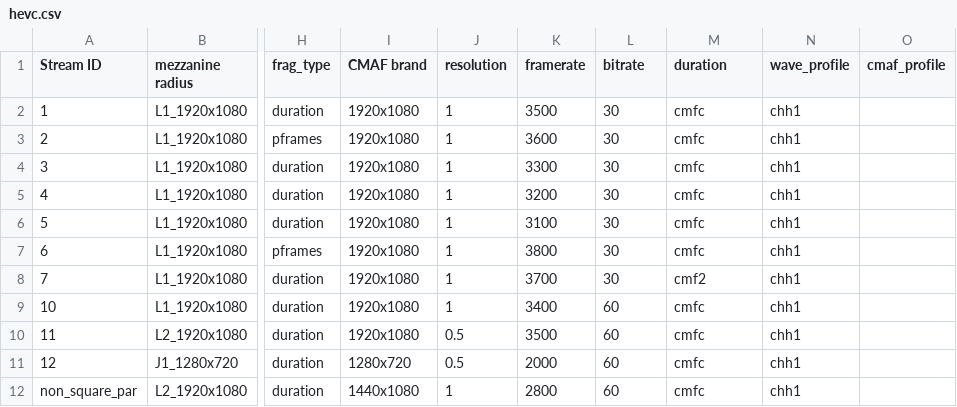
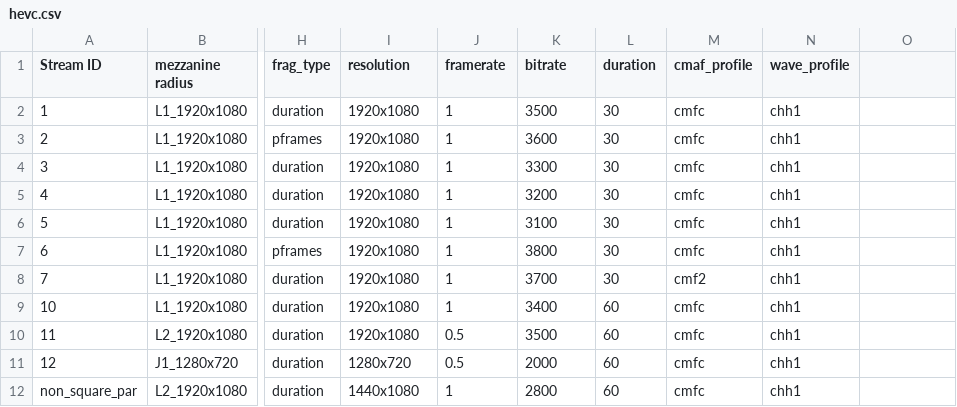
Before and after one commit to cta-wave/Test-Content-Generation, a CSV file: profiles/hevc.csv, drawn as a sheet; only a part is shown, gaps mark what is left out; the diff names each change by its address in the sheet, - before the commit and + after, or states it on an @@ line.

Commit message:
cosmetics (csv column names)

```diff
--- a/profiles/hevc.csv
+++ b/profiles/hevc.csv
-I1: CMAF brand
+I1: resolution
-J1: resolution
+J1: framerate
-K1: framerate
+K1: bitrate
-L1: bitrate
+L1: duration
-M1: duration
+M1: cmaf_profile
-O1: cmaf_profile
+O1: (empty)
```
